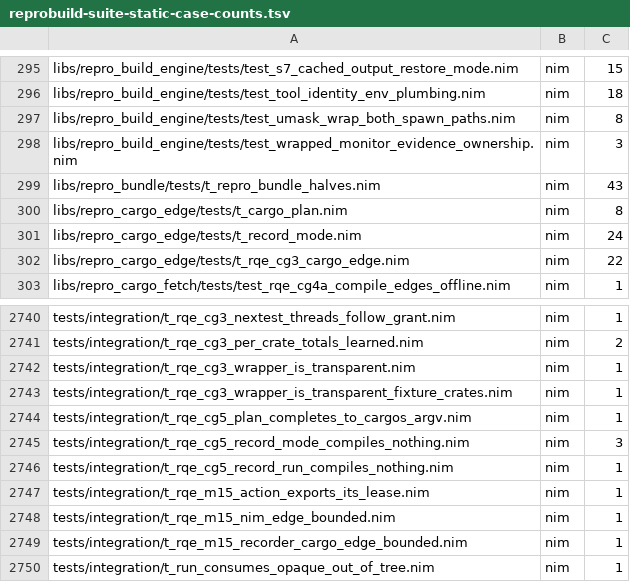
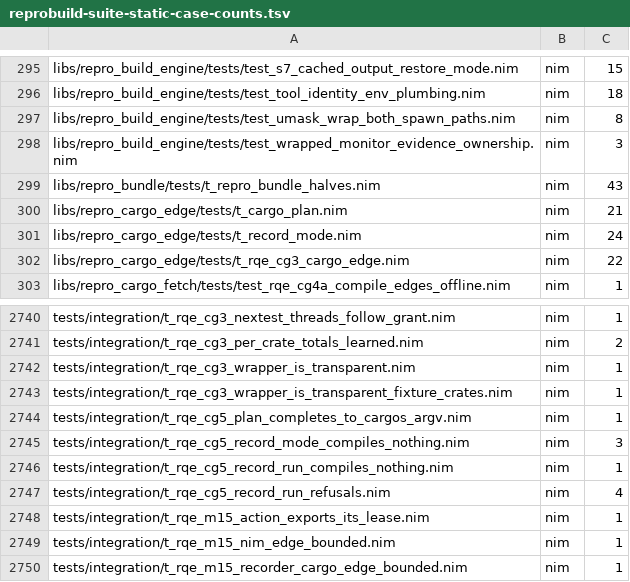
Before and after one commit to metacraft-labs/reprobuild, a TSV file: scripts/reprobuild-suite-static-case-counts.tsv, drawn as a sheet; only a part is shown, gaps mark what is left out; the shorter side is filled out with more unchanged rows.

Commit message:
fix(cargo-edge): plan edge review fixes: fed runs, cargo isolation
Review of the record-only plan edge found cases where it failed on
ordinary workspaces, let cargo or the project reach outside the edge,
or wrote plans that named host paths.

- A build script whose build-dependency has a build script of its own
  is fed: cargo puts the dependency's link-search path inside its
  OUT_DIR on the dependent run's library path. Runs now carry fedBy
  (plan schema 2) instead of failing the edge; only the two link-search
  kinds may feed a run.
- Cargo is kept inside the scratch directory: build.build-dir and an
  empty build.rustc-workspace-wrapper are passed on the command line
  (they outrank config files and CARGO_BUILD_*), a unit whose command
  line has a program between the wrapper and rustc's flags is refused,
  and a cargo config file above the workspace is refused.
- A workspace package outside the workspace root is refused before
  cargo builds, and any absolute path under no logical root in a plan's
  argv, working directory or environment fails the edge; the Nix store
  is a logical root where it exists.
- Environment differences keep the variables cargo documents setting
  even when equal to the base, and drop the certificate variables
  cargo's own process sets.
- The edge is relocatable on the workspace root, with the tools and
  stores as anchors, so two checkouts give it the same key.
- isFed counts OUT_DIR; leftovers in the scratch directory, a plan with
  no unit and cargo arguments outside the build selection are refused;
  only -L dependency= paths under the target directory are rewritten;
  run and unit ids cannot collide and a run must run its own package's
  script; the codec bounds every list, checks the length and validates
  a decoded plan; the plan is fsynced and a failed write leaves no
  temporary file.

Tests: t_cargo_plan (21 cases, one per fix), the record-run and argv
cases extended (a build-dependency with a build script; fed units
compared on everything but their slots; the closure expansion of the
library path compared exactly) and t_rqe_cg5_record_run_refusals
(build-dir, workspace wrapper, outer config, outside member).

```diff
--- a/scripts/reprobuild-suite-static-case-counts.tsv
+++ b/scripts/reprobuild-suite-static-case-counts.tsv
@@ -299,3 +299,3 @@ libs/repro_build_engine/tests/test_wrapped_monitor_evidence_ownership.nim	nim	3
 libs/repro_bundle/tests/t_repro_bundle_halves.nim	nim	43
-libs/repro_cargo_edge/tests/t_cargo_plan.nim	nim	8
+libs/repro_cargo_edge/tests/t_cargo_plan.nim	nim	21
 libs/repro_cargo_edge/tests/t_record_mode.nim	nim	24
@@ -2746,2 +2746,3 @@ tests/integration/t_rqe_cg5_record_mode_compiles_nothing.nim	nim	3
 tests/integration/t_rqe_cg5_record_run_compiles_nothing.nim	nim	1
+tests/integration/t_rqe_cg5_record_run_refusals.nim	nim	4
 tests/integration/t_rqe_m15_action_exports_its_lease.nim	nim	1
```
Also changed, not shown: 11 other files.
